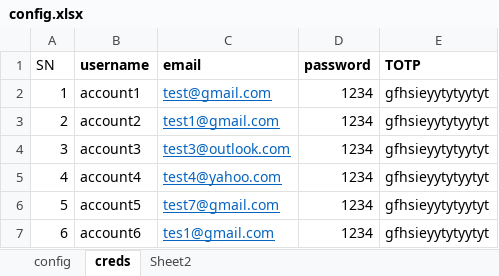
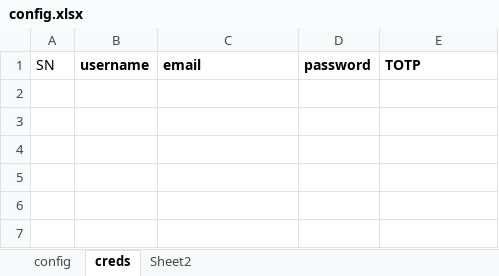
Before and after one commit to CraftyPythonDeveloper/aws-appstore-automation, an Excel workbook: src/config.xlsx, sheet creds, drawn as a sheet; values as stored, in another font and other column widths than the file's, no borders; the diff names each change by its address in the sheet, - before the commit and + after, or states it on an @@ line.

```diff
--- a/src/config.xlsx (sheet creds)
+++ b/src/config.xlsx (sheet creds)
-row 2: 1 | account1 | test@gmail.com | 1234 | gfhsieyytytyytyt
-row 3: 2 | account2 | test1@gmail.com | 1234 | gfhsieyytytyytyt
-row 4: 3 | account3 | test3@outlook.com | 1234 | gfhsieyytytyytyt
-row 5: 4 | account4 | test4@yahoo.com | 1234 | gfhsieyytytyytyt
-row 6: 5 | account5 | test7@gmail.com | 1234 | gfhsieyytytyytyt
-row 7: 6 | account6 | tes1@gmail.com | 1234 | gfhsieyytytyytyt
```
Also changed, not shown: sheet config, 10 other files.
